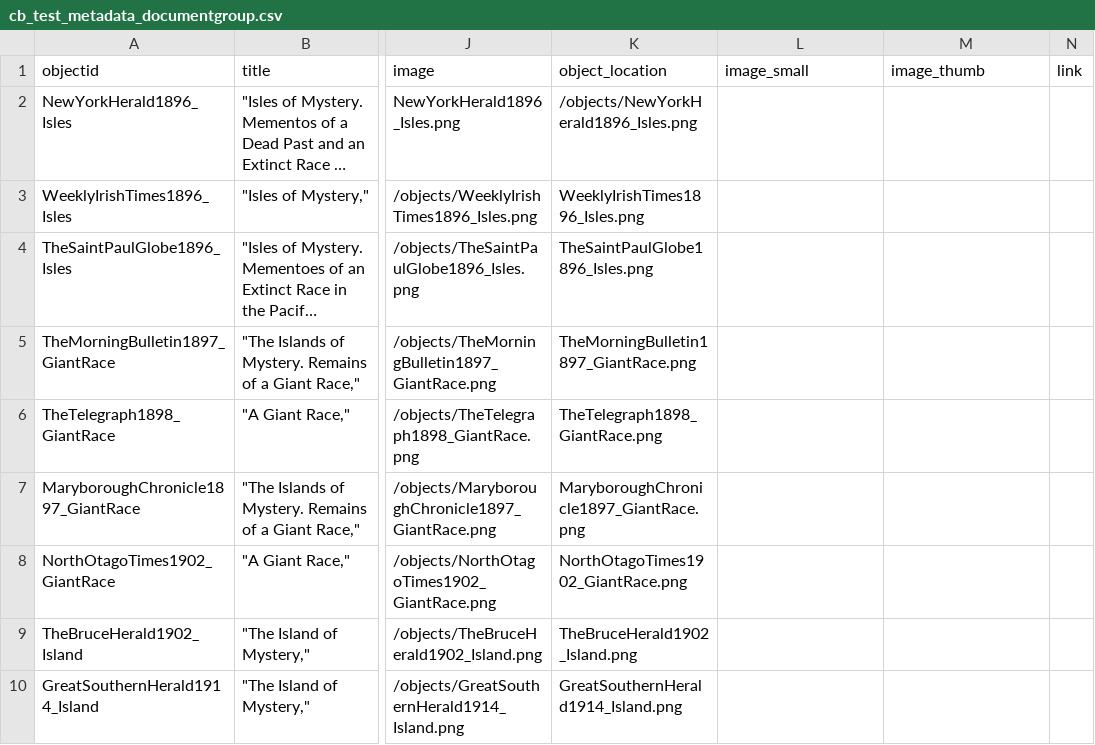
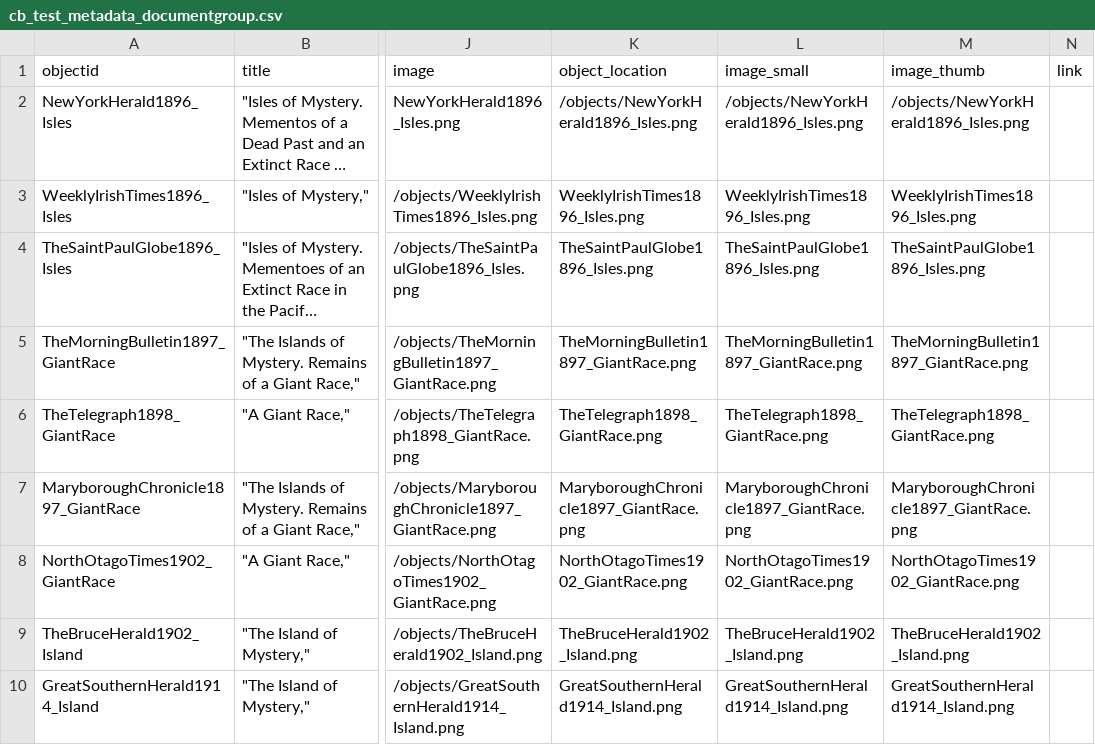
Before and after one commit to owenmonroe/lonewoman_cb_test, a CSV file: _data/cb_test_metadata_documentgroup.csv, drawn as a sheet; only a part is shown, gaps mark what is left out; long unchanged cells end in …; the diff names each change by its address in the sheet, - before the commit and + after, or states it on an @@ line.

Commit message:
Update cb_test_metadata_documentgroup.csv
changing metadata

```diff
--- a/_data/cb_test_metadata_documentgroup.csv
+++ b/_data/cb_test_metadata_documentgroup.csv
-L2 (image_small): (empty)
+L2 (image_small): /objects/NewYorkHerald1896_Isles.png
-M2 (image_thumb): (empty)
+M2 (image_thumb): /objects/NewYorkHerald1896_Isles.png
-L3 (image_small): (empty)
+L3 (image_small): WeeklyIrishTimes1896_Isles.png
-M3 (image_thumb): (empty)
+M3 (image_thumb): WeeklyIrishTimes1896_Isles.png
-L4 (image_small): (empty)
+L4 (image_small): TheSaintPaulGlobe1896_Isles.png
-M4 (image_thumb): (empty)
+M4 (image_thumb): TheSaintPaulGlobe1896_Isles.png
-L5 (image_small): (empty)
+L5 (image_small): TheMorningBulletin1897_GiantRace.png
-M5 (image_thumb): (empty)
+M5 (image_thumb): TheMorningBulletin1897_GiantRace.png
-L6 (image_small): (empty)
+L6 (image_small): TheTelegraph1898_GiantRace.png
-M6 (image_thumb): (empty)
+M6 (image_thumb): TheTelegraph1898_GiantRace.png
-L7 (image_small): (empty)
+L7 (image_small): MaryboroughChronicle1897_GiantRace.png
-M7 (image_thumb): (empty)
+M7 (image_thumb): MaryboroughChronicle1897_GiantRace.png
-L8 (image_small): (empty)
+L8 (image_small): NorthOtagoTimes1902_GiantRace.png
-M8 (image_thumb): (empty)
+M8 (image_thumb): NorthOtagoTimes1902_GiantRace.png
-L9 (image_small): (empty)
+L9 (image_small): TheBruceHerald1902_Island.png
-M9 (image_thumb): (empty)
+M9 (image_thumb): TheBruceHerald1902_Island.png
-L10 (image_small): (empty)
+L10 (image_small): GreatSouthernHerald1914_Island.png
-M10 (image_thumb): (empty)
+M10 (image_thumb): GreatSouthernHerald1914_Island.png
```
